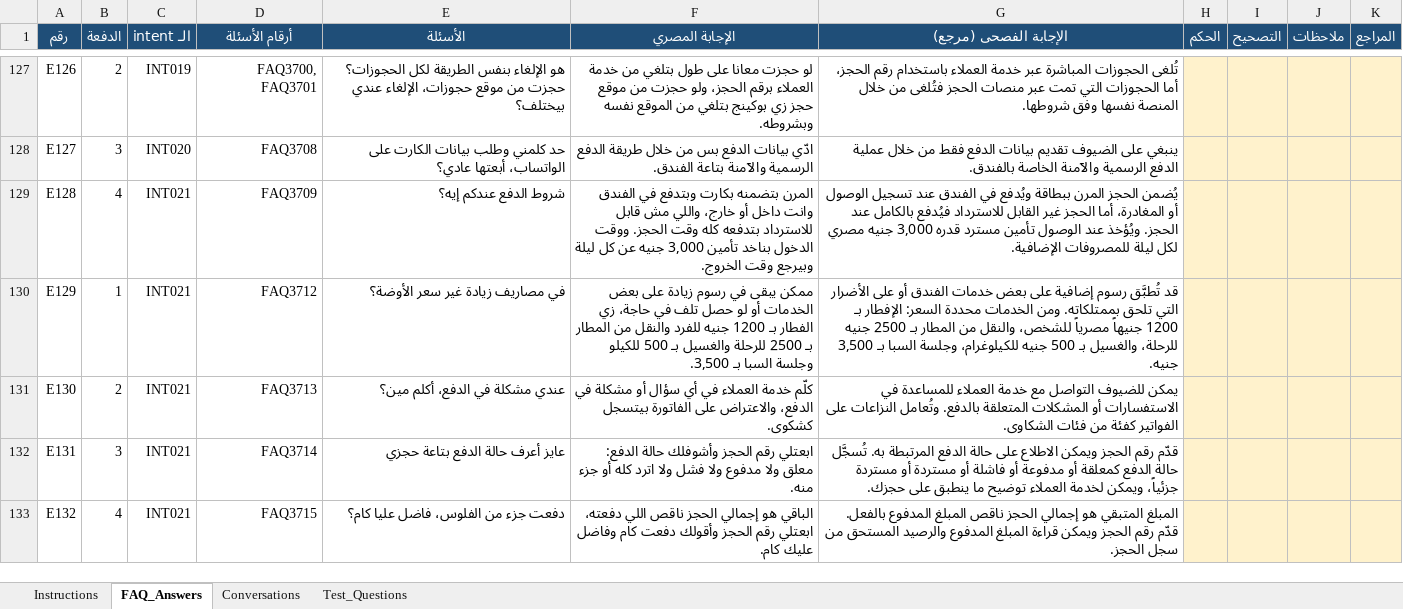
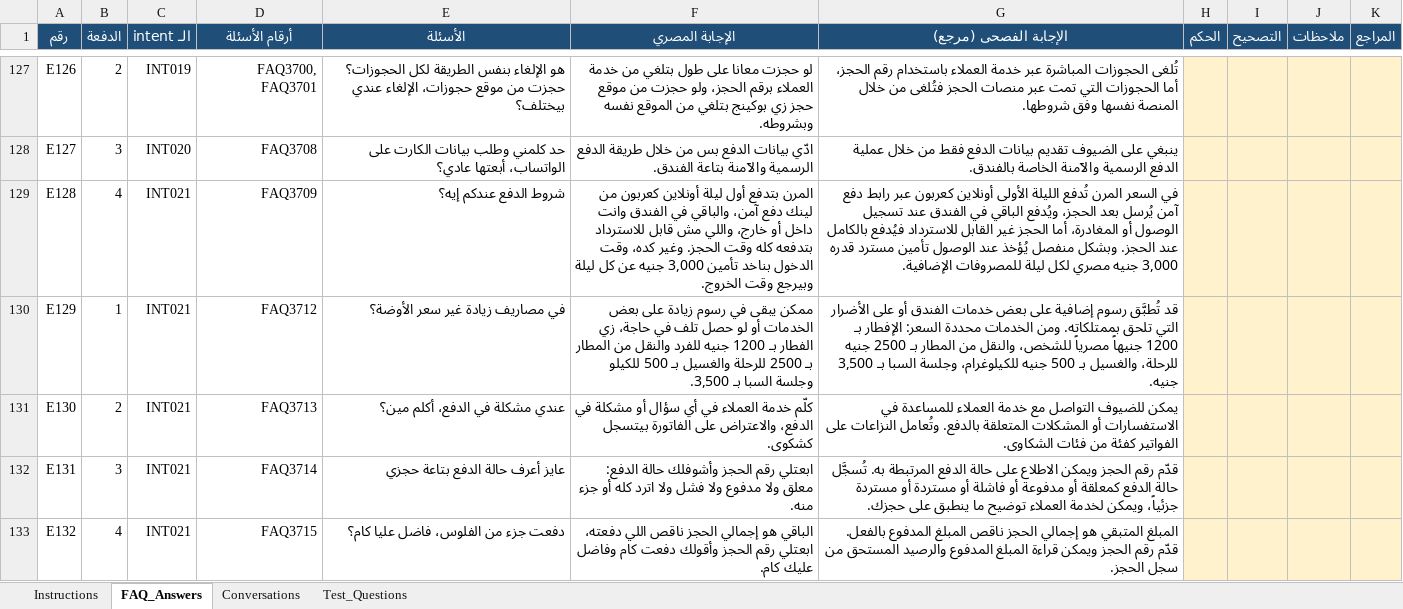
Before and after one commit to ammaryasser09/HotelAI-Intelligent-Agent_Final_Data, an Excel workbook: evaluation/egyptian_review.xlsx, sheet FAQ_Answers, drawn as a sheet; only a part is shown, gaps mark what is left out; values as stored, in another font and other column widths than the file's, no borders; charts and pictures not drawn; the diff covers the shown part only; the diff names each change by its address in the sheet, - before the commit and + after, or states it on an @@ line.

```diff
--- a/evaluation/egyptian_review.xlsx (sheet FAQ_Answers)
+++ b/evaluation/egyptian_review.xlsx (sheet FAQ_Answers)
-F129 (الإجابة المصري): المرن بتضمنه بكارت وبتدفع في الفندق وانت داخل أو خارج، واللي مش قابل للاسترداد بتدفعه كله وقت الحجز. ووقت الدخول بناخد…
+F129 (الإجابة المصري): المرن بتدفع أول ليلة أونلاين كعربون من لينك دفع آمن، والباقي في الفندق وانت داخل أو خارج، واللي مش قابل للاسترداد بتدفعه كله وقت الحجز. وغير كده، وقت الدخول بناخد…
-G129 (الإجابة الفصحى (مرجع)): يُضمن الحجز المرن ببطاقة ويُدفع في الفندق عند تسجيل الوصول أو المغادرة، أما الحجز غير القابل للاسترداد فيُدفع بالكامل عند الحجز. ويُؤخذ عند الوصول…
+G129 (الإجابة الفصحى (مرجع)): في السعر المرن تُدفع الليلة الأولى أونلاين كعربون عبر رابط دفع آمن يُرسل بعد الحجز، ويُدفع الباقي في الفندق عند تسجيل الوصول أو المغادرة، أما الحجز غير القابل للاسترداد فيُدفع بالكامل عند الحجز. وبشكل منفصل يُؤخذ عند الوصول…
```
Also changed, not shown: 26 edited cells elsewhere in this sheet, sheet Conversations, sheet Instructions, charts or pictures, 56 other files.
